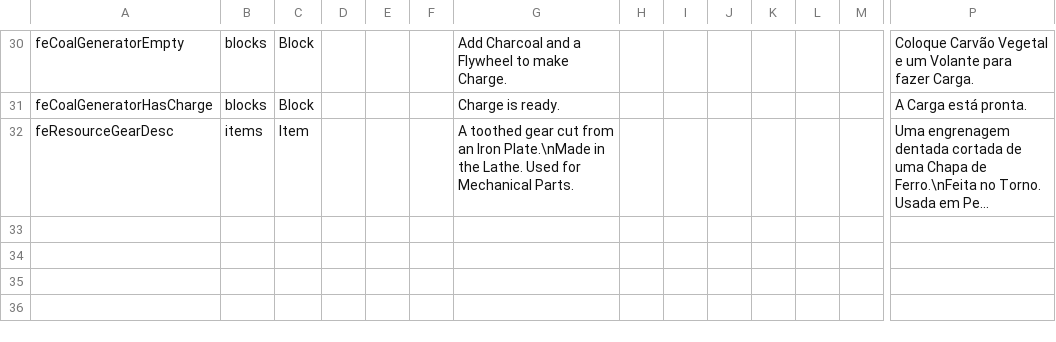
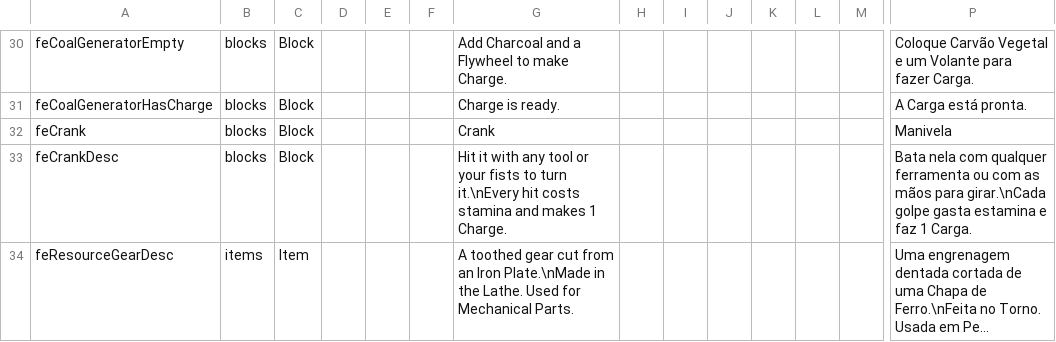
Before and after one commit to BirdRa1n/ForgedInAshes, a CSV file: Mods/FerroEngrenagem/Config/Localization.csv, drawn as a sheet; only a part is shown, gaps mark what is left out; long unchanged cells end in …; rows hold the shown columns only; the diff names each change by its address in the sheet, - before the commit and + after, or states it on an @@ line.

```diff
--- a/Mods/FerroEngrenagem/Config/Localization.csv
+++ b/Mods/FerroEngrenagem/Config/Localization.csv
+row 32: feCrank | blocks | Block |  |  |  | Crank |  |  |  |  |  |  | Manivela
+row 33: feCrankDesc | blocks | Block |  |  |  | Hit it with any tool or your fists to turn it.\nEvery hit costs stamina and makes 1 Charge. |  |  |  |  |  |  | Bata nela com qualquer ferramenta ou com as mãos para girar.\nCada golpe gasta estamina e faz 1 Carga.
```
Also changed, not shown: 6 other files.
